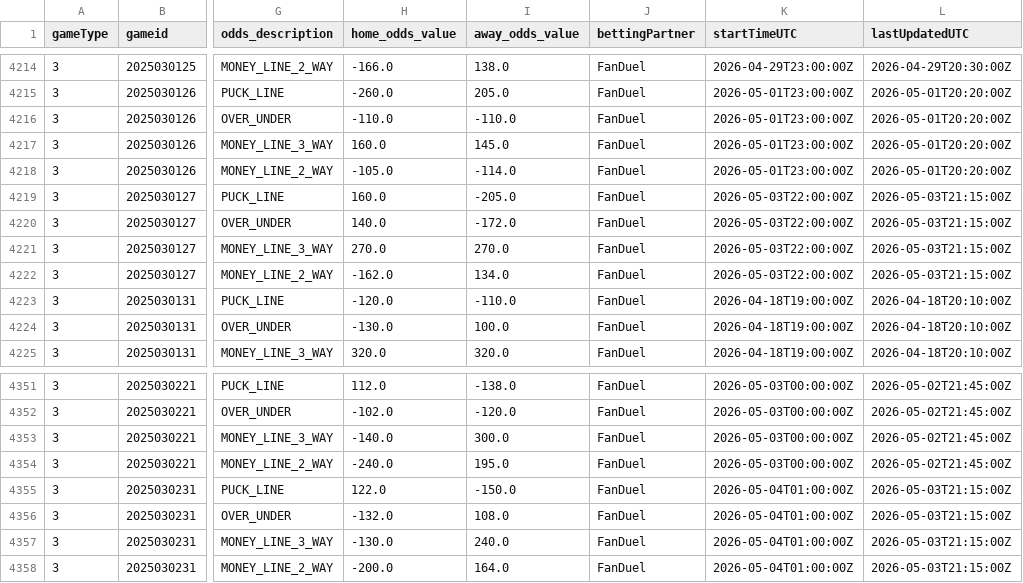
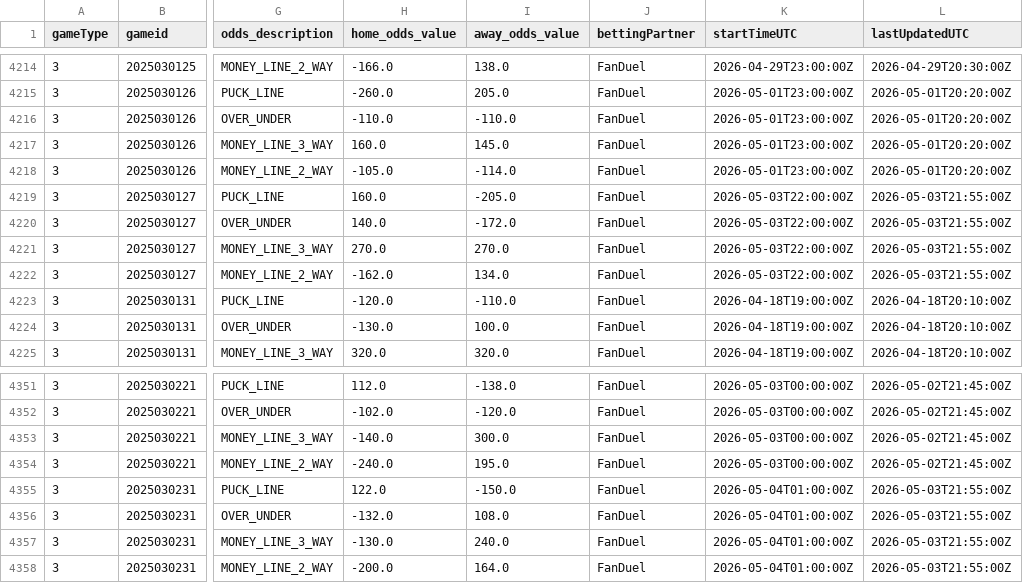
Before and after one commit to justinjjlee/NHL-Analytics, a CSV file: latest/box/2025_odds_CA.csv, drawn as a sheet; only a part is shown, gaps mark what is left out; the diff names each change by its address in the sheet, - before the commit and + after, or states it on an @@ line.

```diff
--- a/latest/box/2025_odds_CA.csv
+++ b/latest/box/2025_odds_CA.csv
-L4219:L4222 (lastUpdatedUTC): 2026-05-03T21:15:00Z
+L4219:L4222 (lastUpdatedUTC): 2026-05-03T21:55:00Z
-L4355:L4358 (lastUpdatedUTC): 2026-05-03T21:15:00Z
+L4355:L4358 (lastUpdatedUTC): 2026-05-03T21:55:00Z
```
Also changed, not shown: latest/box/2025_odds_US.csv, 2 other files.
